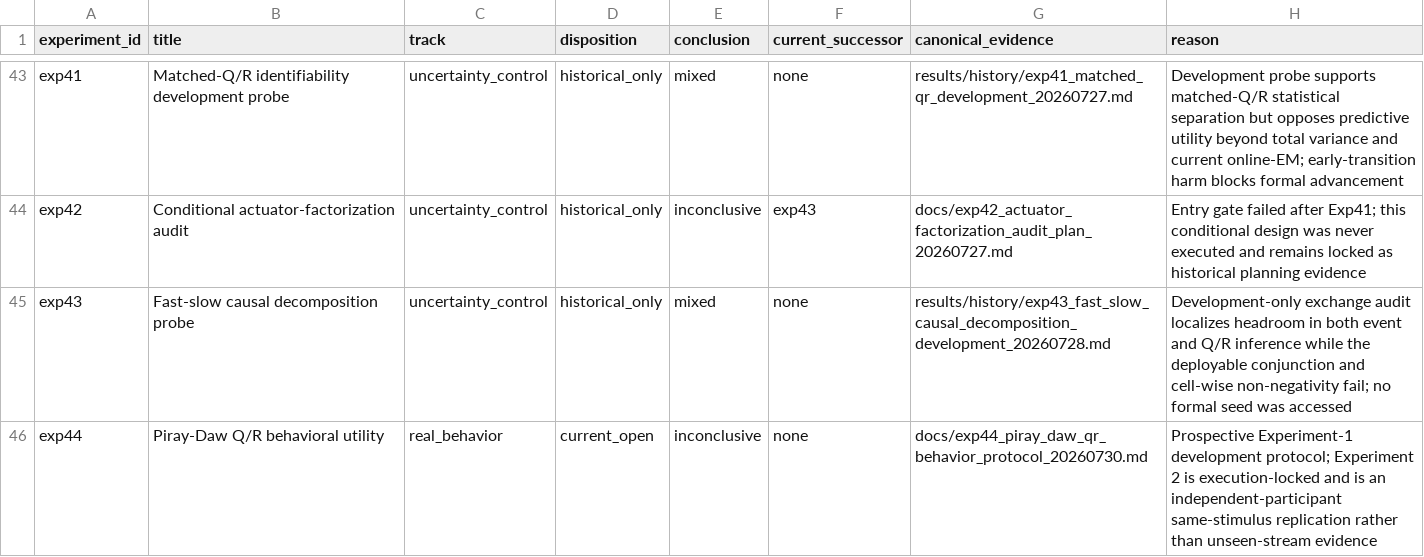
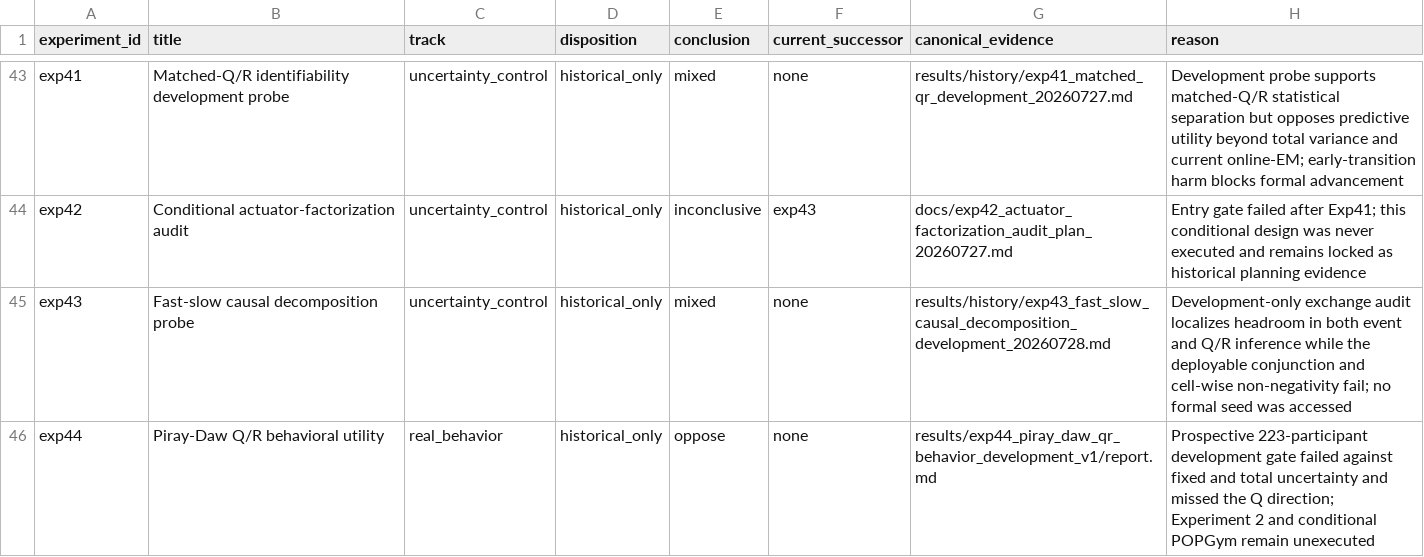
Before and after one commit to chaochao825/neuro_modeling, a CSV file: local_plasticity_gated_dynamics/provenance/experiment_registry.csv, drawn as a sheet; only a part is shown, gaps mark what is left out.

```diff
--- a/local_plasticity_gated_dynamics/provenance/experiment_registry.csv
+++ b/local_plasticity_gated_dynamics/provenance/experiment_registry.csv
@@ -45,2 +45,2 @@ exp42,Conditional actuator-factorization audit,uncertainty_control,historical_on
 exp43,Fast-slow causal decomposition probe,uncertainty_control,historical_only,mixed,none,results/history/exp43_fast_slow_causal_decomposition_development_20260728.md,Development-only exchange audit localizes headroom in both event and Q/R inference while the deployable conjunction and cell-wise non-negativity fail; no formal seed was accessed
-exp44,Piray-Daw Q/R behavioral utility,real_behavior,current_open,inconclusive,none,docs/exp44_piray_daw_qr_behavior_protocol_20260730.md,Prospective Experiment-1 development protocol; Experiment 2 is execution-locked and is an independent-participant same-stimulus replication rather than unseen-stream evidence
+exp44,Piray-Daw Q/R behavioral utility,real_behavior,historical_only,oppose,none,results/exp44_piray_daw_qr_behavior_development_v1/report.md,Prospective 223-participant development gate failed against fixed and total uncertainty and missed the Q direction; Experiment 2 and conditional POPGym remain unexecuted
```
Also changed, not shown: local_plasticity_gated_dynamics/results/current/experiments.csv, local_plasticity_gated_dynamics/results/history/claims.csv, 26 other files.
